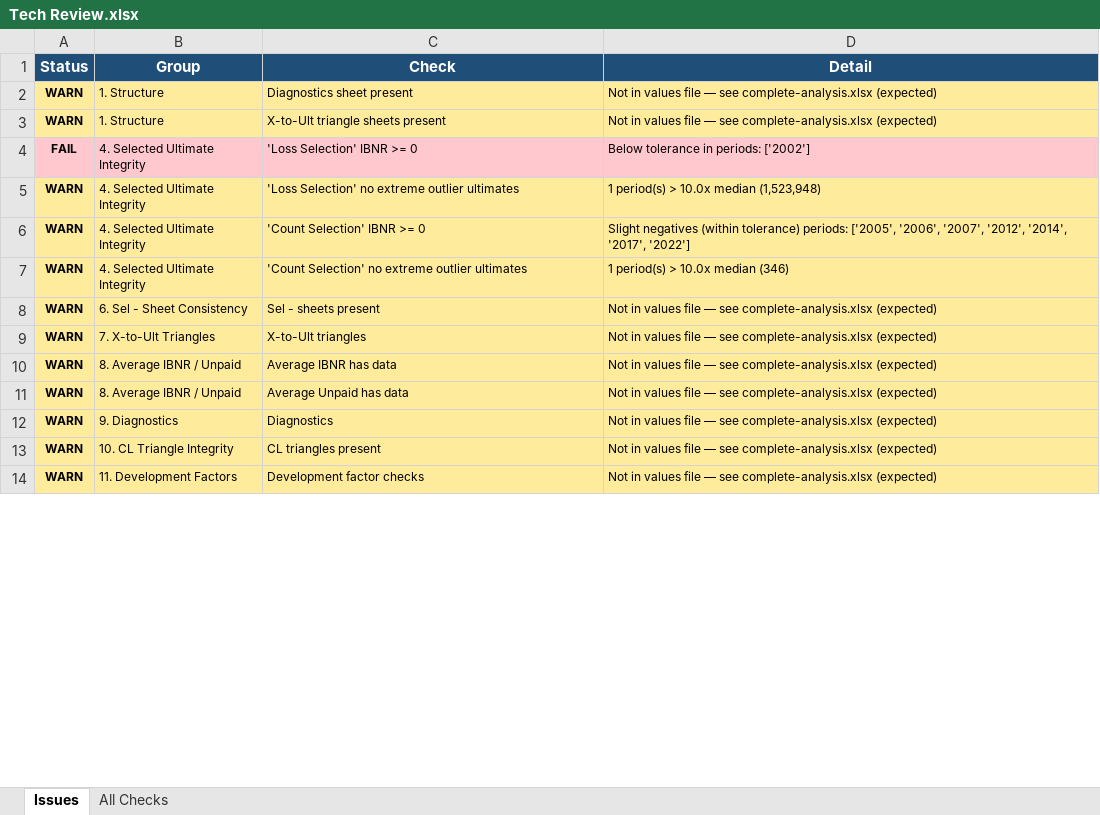
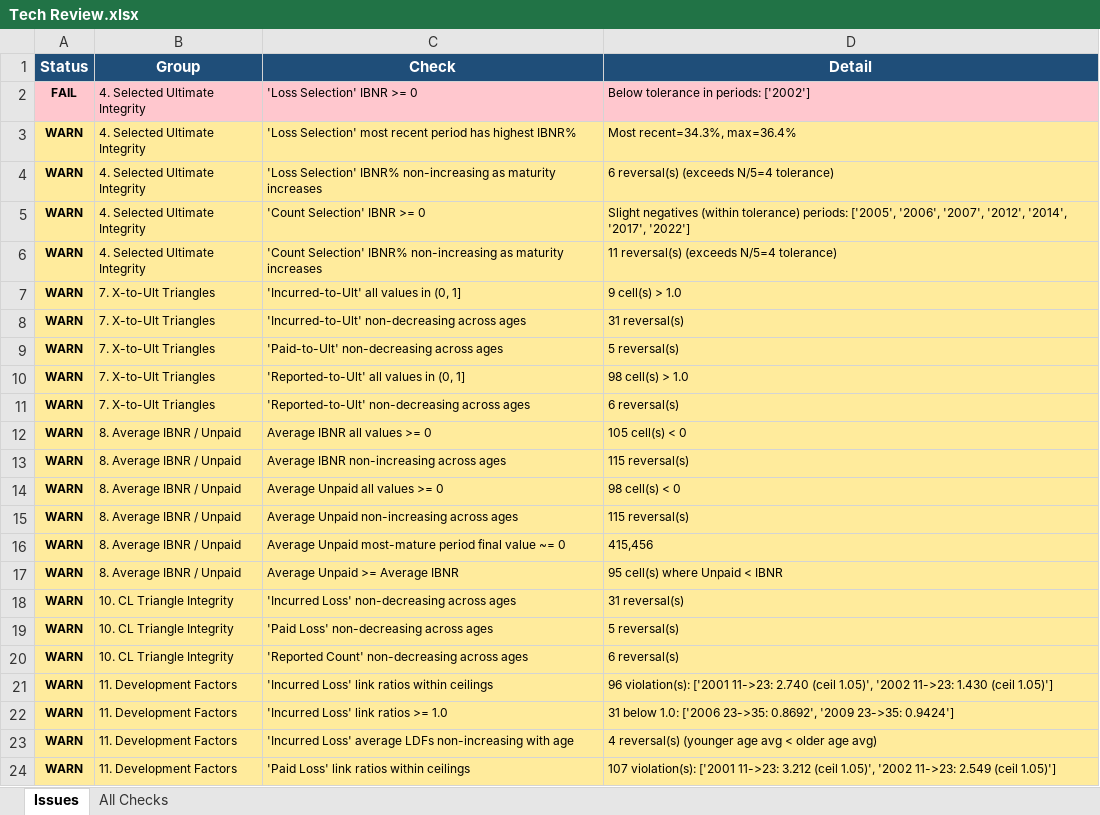
Before and after one commit to cas-team-analyst/claude-code, an Excel workbook: sample-data/sample-run/Tech Review.xlsx, sheet Issues, drawn as a sheet; only a part is shown; values as stored, in another font and other column widths than the file's, no borders; removed rows and columns are numbered as before the commit, all else as after; the diff covers the shown part only; the diff names each change by its address in the sheet, - before the commit and + after, or states it on an @@ line.

```diff
--- a/sample-data/sample-run/Tech Review.xlsx (sheet Issues)
+++ b/sample-data/sample-run/Tech Review.xlsx (sheet Issues)
-row 2: WARN | 1. Structure | Diagnostics sheet present | Not in values file — see complete-analysis.xlsx (expected)
-row 3: WARN | 1. Structure | X-to-Ult triangle sheets present | Not in values file — see complete-analysis.xlsx (expected)
-C3 (Check): 'Loss Selection' no extreme outlier ultimates
+C3 (Check): 'Loss Selection' most recent period has highest IBNR%
-D3 (Detail): 1 period(s) > 10.0x median (1,523,948)
+D3 (Detail): Most recent=34.3%, max=36.4%
+row 4: WARN | 4. Selected Ultimate Integrity | 'Loss Selection' IBNR% non-increasing as maturity increases | 6 reversal(s) (exceeds N/5=4 tolerance)
-C6 (Check): 'Count Selection' no extreme outlier ultimates
+C6 (Check): 'Count Selection' IBNR% non-increasing as maturity increases
-D6 (Detail): 1 period(s) > 10.0x median (346)
+D6 (Detail): 11 reversal(s) (exceeds N/5=4 tolerance)
-row 8: WARN | 6. Sel - Sheet Consistency | Sel - sheets present | Not in values file — see complete-analysis.xlsx (expected)
+row 7: WARN | 7. X-to-Ult Triangles | 'Incurred-to-Ult' all values in (0, 1] | 9 cell(s) > 1.0
+row 8: WARN | 7. X-to-Ult Triangles | 'Incurred-to-Ult' non-decreasing across ages | 31 reversal(s)
+row 9: WARN | 7. X-to-Ult Triangles | 'Paid-to-Ult' non-decreasing across ages | 5 reversal(s)
-C10 (Check): X-to-Ult triangles
+C10 (Check): 'Reported-to-Ult' all values in (0, 1]
-D10 (Detail): Not in values file — see complete-analysis.xlsx (expected)
+D10 (Detail): 98 cell(s) > 1.0
+row 11: WARN | 7. X-to-Ult Triangles | 'Reported-to-Ult' non-decreasing across ages | 6 reversal(s)
-C12 (Check): Average IBNR has data
+C12 (Check): Average IBNR all values >= 0
-D12 (Detail): Not in values file — see complete-analysis.xlsx (expected)
+D12 (Detail): 105 cell(s) < 0
+row 13: WARN | 8. Average IBNR / Unpaid | Average IBNR non-increasing across ages | 115 reversal(s)
+row 14: WARN | 8. Average IBNR / Unpaid | Average Unpaid all values >= 0 | 98 cell(s) < 0
+row 15: WARN | 8. Average IBNR / Unpaid | Average Unpaid non-increasing across ages | 115 reversal(s)
+row 16: WARN | 8. Average IBNR / Unpaid | Average Unpaid most-mature period final value ~= 0 | 415,456
-C17 (Check): Average Unpaid has data
+C17 (Check): Average Unpaid >= Average IBNR
-D17 (Detail): Not in values file — see complete-analysis.xlsx (expected)
+D17 (Detail): 95 cell(s) where Unpaid < IBNR
-row 12: WARN | 9. Diagnostics | Diagnostics | Not in values file — see complete-analysis.xlsx (expected)
+row 18: WARN | 10. CL Triangle Integrity | 'Incurred Loss' non-decreasing across ages | 31 reversal(s)
+row 19: WARN | 10. CL Triangle Integrity | 'Paid Loss' non-decreasing across ages | 5 reversal(s)
-C20 (Check): CL triangles present
+C20 (Check): 'Reported Count' non-decreasing across ages
-D20 (Detail): Not in values file — see complete-analysis.xlsx (expected)
+D20 (Detail): 6 reversal(s)
+row 21: WARN | 11. Development Factors | 'Incurred Loss' link ratios within ceilings | 96 violation(s): ['2001 11->23: 2.740 (ceil 1.05)', '2002 11->23: 1.430 (ceil 1.05)']
+row 22: WARN | 11. Development Factors | 'Incurred Loss' link ratios >= 1.0 | 31 below 1.0: ['2006 23->35: 0.8692', '2009 23->35: 0.9424']
-C23 (Check): Development factor checks
+C23 (Check): 'Incurred Loss' average LDFs non-increasing with age
-D23 (Detail): Not in values file — see complete-analysis.xlsx (expected)
+D23 (Detail): 4 reversal(s) (younger age avg < older age avg)
+row 24: WARN | 11. Development Factors | 'Paid Loss' link ratios within ceilings | 107 violation(s): ['2001 11->23: 3.212 (ceil 1.05)', '2002 11->23: 2.549 (ceil 1.05)']
```
Also changed, not shown: 4 added rows and 6 edited cells elsewhere in this sheet, sheet All Checks, 9 other files.
